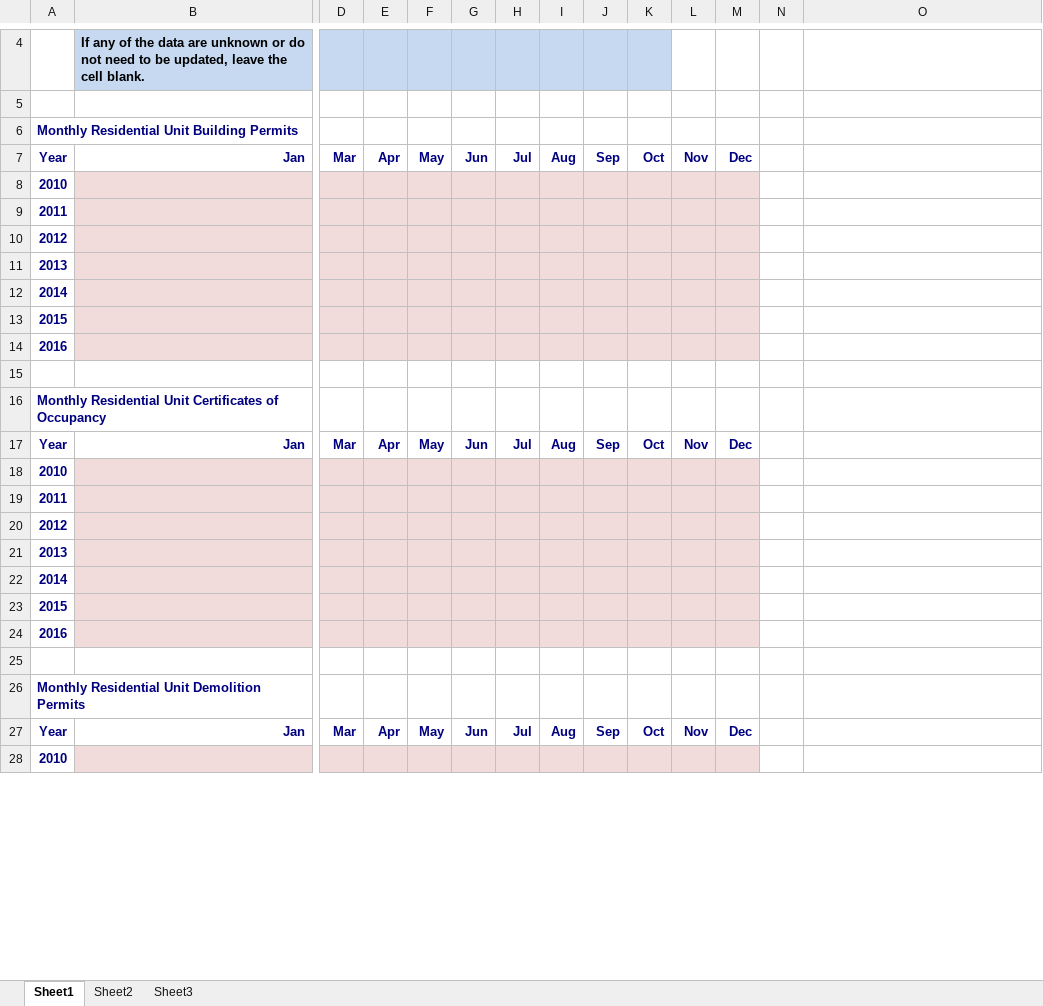
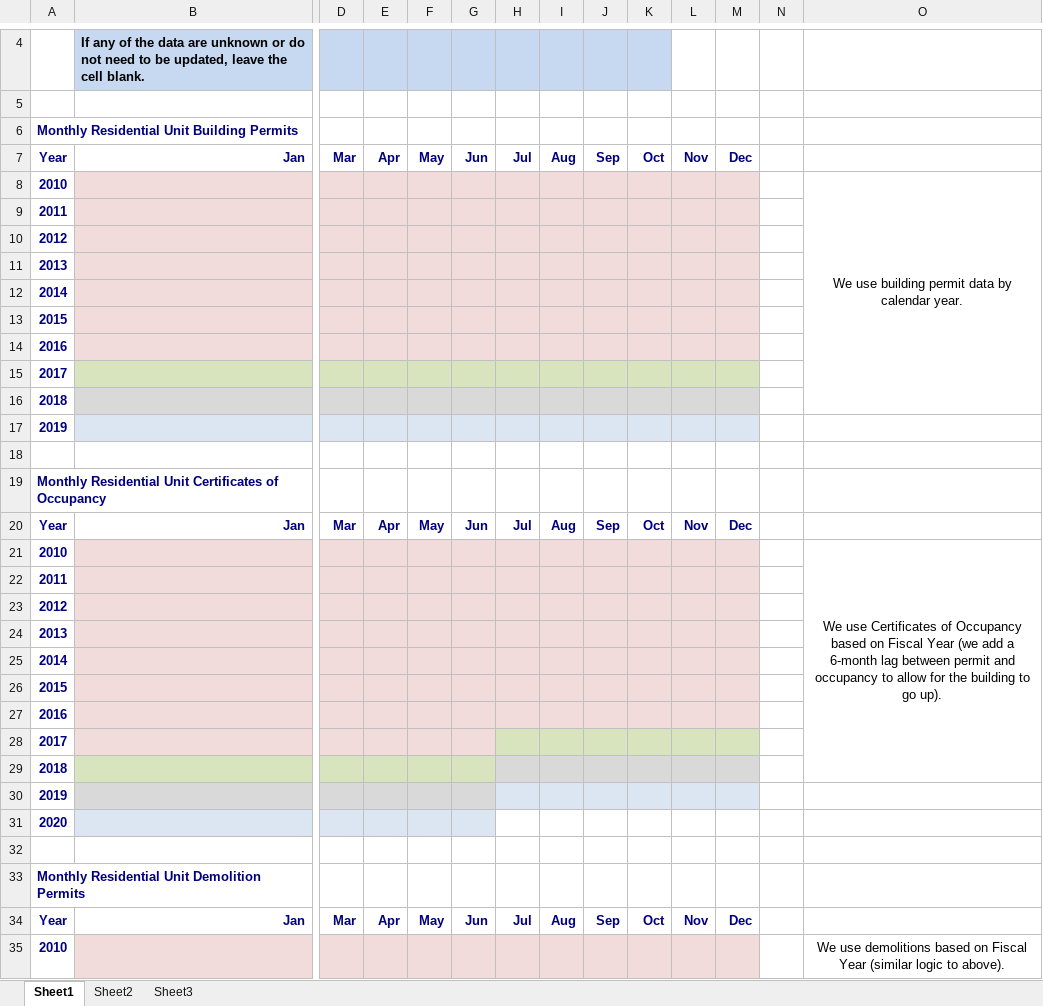
Before and after one commit to ColoradoDemography/rcs_data, an Excel workbook: Local Construction Data template.xlsx, sheet Sheet1, drawn as a sheet; only a part is shown, gaps mark what is left out; values as stored, in another font and other column widths than the file's, no borders; addresses are those after the commit; rows hold the shown columns only; the diff covers the shown part only; the diff names each change by its address in the sheet, - before the commit and + after, or states it on an @@ line.

Commit message:
Update download file

```diff
--- a/Local Construction Data template.xlsx (sheet Sheet1)
+++ b/Local Construction Data template.xlsx (sheet Sheet1)
-O8: (empty)
+O8: We use building permit data by calendar year.
+O8:O16 merged
+row 15: 2017
+row 16: 2018
+row 17: 2019
-O21: (empty)
+O21: We use Certificates of Occupancy based on Fiscal Year (we add a 6-month lag between permit and occupancy to allow for the building to go up).
+O21:O29 merged
+row 28: 2017
+row 29: 2018
+row 30: 2019
+row 31: 2020
-O35: (empty)
+O35: We use demolitions based on Fiscal Year (similar logic to above).
+O35:O43 merged
```
Also changed, not shown: 8 added rows, 2 edited cells, cell formats and merged cells elsewhere in this sheet.
